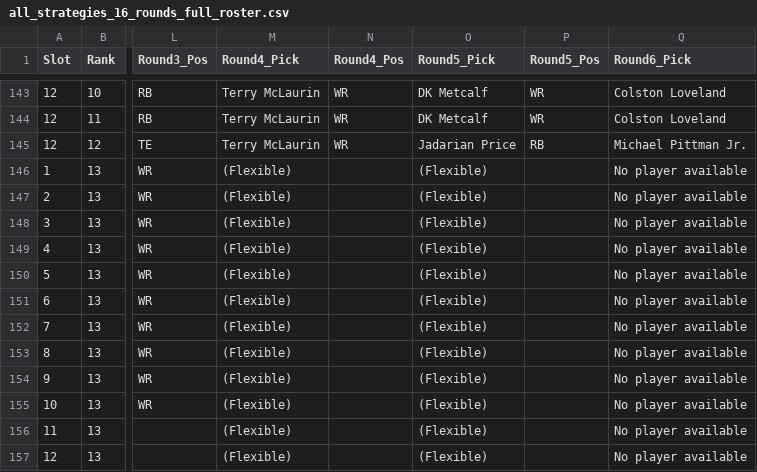
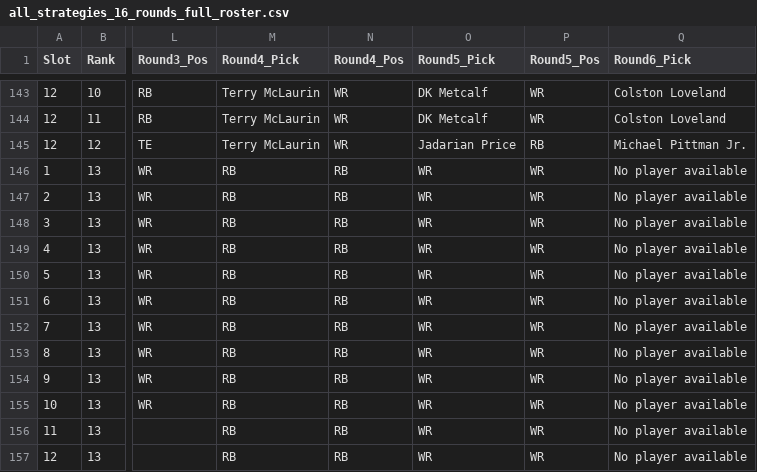
Before and after one commit to dsedore-dev/fantasy-football-draft-sim, a CSV file: data/all_strategies_16_rounds_full_roster.csv, drawn as a sheet; only a part is shown, gaps mark what is left out; the diff names each change by its address in the sheet, - before the commit and + after, or states it on an @@ line.

```diff
--- a/data/all_strategies_16_rounds_full_roster.csv
+++ b/data/all_strategies_16_rounds_full_roster.csv
-M146:M157 (Round4_Pick): (Flexible)
+M146:M157 (Round4_Pick): RB
-N146:N157 (Round4_Pos): (empty)
+N146:N157 (Round4_Pos): RB
-O146:O157 (Round5_Pick): (Flexible)
+O146:O157 (Round5_Pick): WR
-P146:P157 (Round5_Pos): (empty)
+P146:P157 (Round5_Pos): WR
```
Also changed, not shown: 1 other file.
